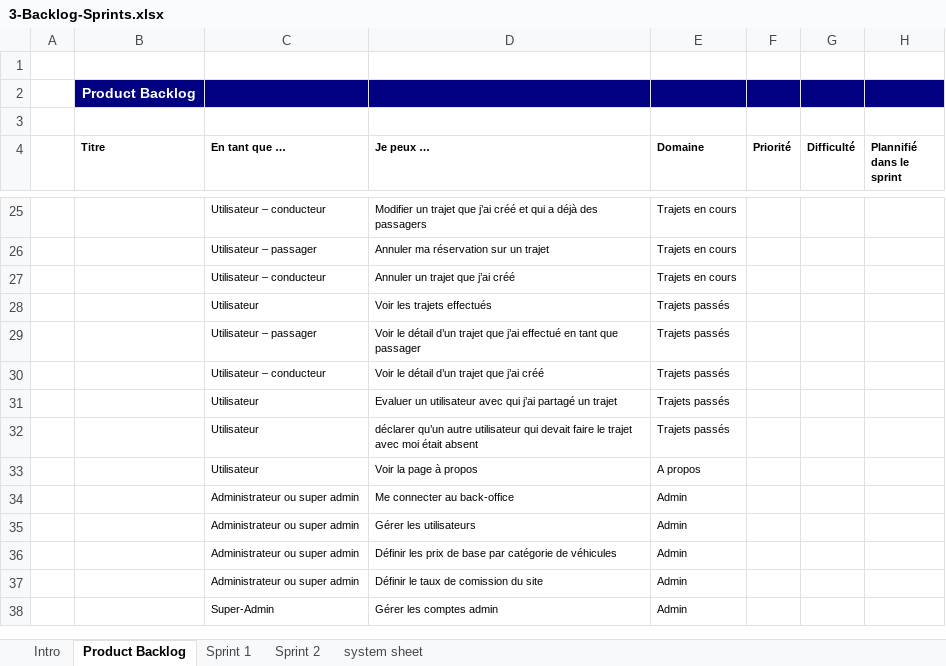
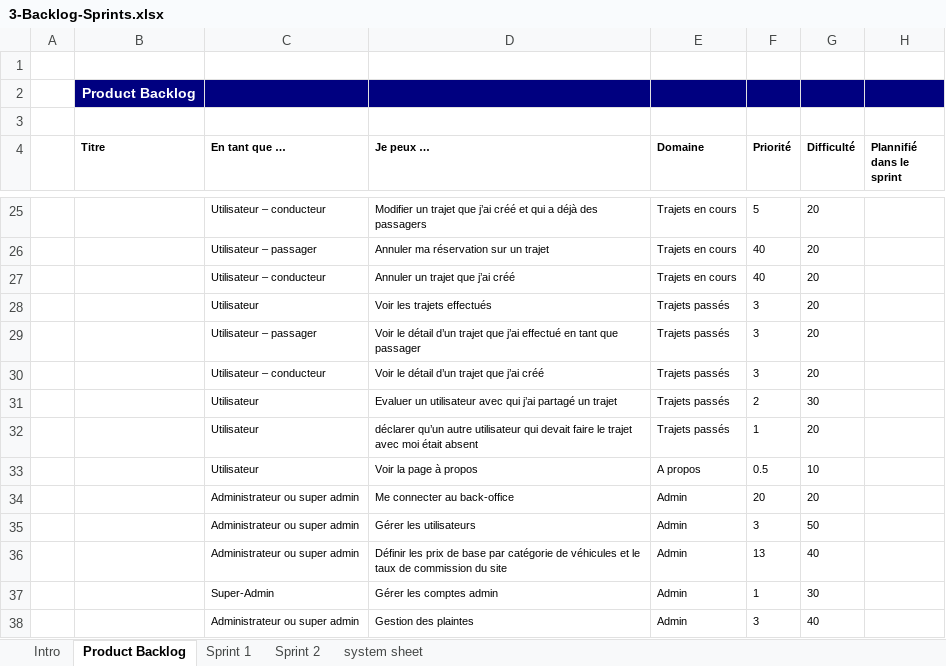
Before and after one commit to FranckDemeyer/projet_stage_cdi_java_documents, an Excel workbook: 3-Backlog-Sprints.xlsx, sheet Product Backlog, drawn as a sheet; only a part is shown, gaps mark what is left out; values as stored, in another font and other column widths than the file's, no borders; removed rows and columns are numbered as before the commit, all else as after; the diff covers the shown part only; the diff names each change by its address in the sheet, - before the commit and + after, or states it on an @@ line.

Commit message:
backlog with priority

```diff
--- a/3-Backlog-Sprints.xlsx (sheet Product Backlog)
+++ b/3-Backlog-Sprints.xlsx (sheet Product Backlog)
-F25 (Priorité): (empty)
+F25 (Priorité): 5
-G25:G30 (Difficulté): (empty)
+G25:G30 (Difficulté): 20
-F26:F27 (Priorité): (empty)
+F26:F27 (Priorité): 40
-F28:F30 (Priorité): (empty)
+F28:F30 (Priorité): 3
-F31 (Priorité): (empty)
+F31 (Priorité): 2
-G31 (Difficulté): (empty)
+G31 (Difficulté): 30
-F32 (Priorité): (empty)
+F32 (Priorité): 1
-G32 (Difficulté): (empty)
+G32 (Difficulté): 20
-F33 (Priorité): (empty)
+F33 (Priorité): 0.5
-G33 (Difficulté): (empty)
+G33 (Difficulté): 10
-F34 (Priorité): (empty)
+F34 (Priorité): 20
-G34 (Difficulté): (empty)
+G34 (Difficulté): 20
-F35 (Priorité): (empty)
+F35 (Priorité): 3
-G35 (Difficulté): (empty)
+G35 (Difficulté): 50
-row 36:  |  | Administrateur ou super admin | Définir les prix de base par catégorie de véhicules | Admin
-row 37:  |  | Administrateur ou super admin | Définir le taux de comission du site | Admin
+row 36:  |  | Administrateur ou super admin | Définir les prix de base par catégorie de véhicules et le taux de commission du site | Admin | 13 | 40
-F37 (Priorité): (empty)
+F37 (Priorité): 1
-G37 (Difficulté): (empty)
+G37 (Difficulté): 30
+row 38:  |  | Administrateur ou super admin | Gestion des plaintes | Admin | 3 | 40
```
Also changed, not shown: 2 added rows, 2 removed rows and 36 edited cells elsewhere in this sheet, charts or pictures.
